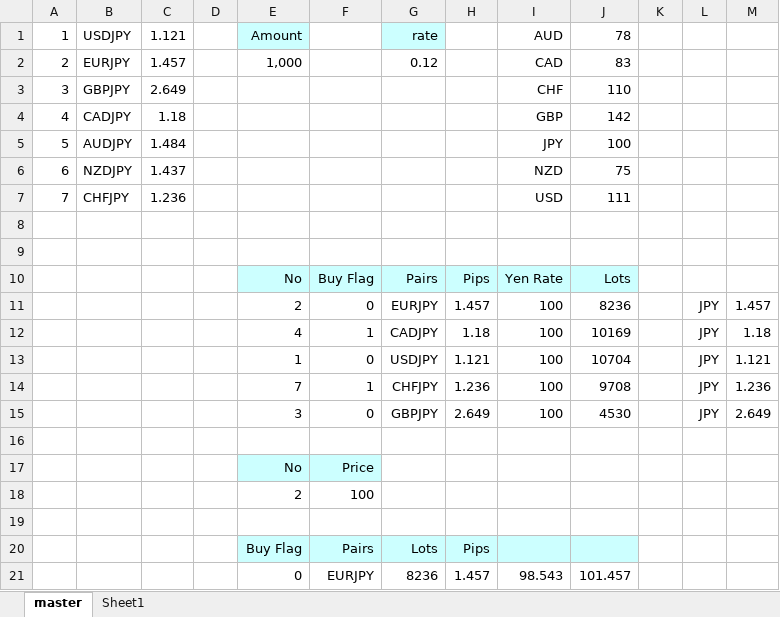
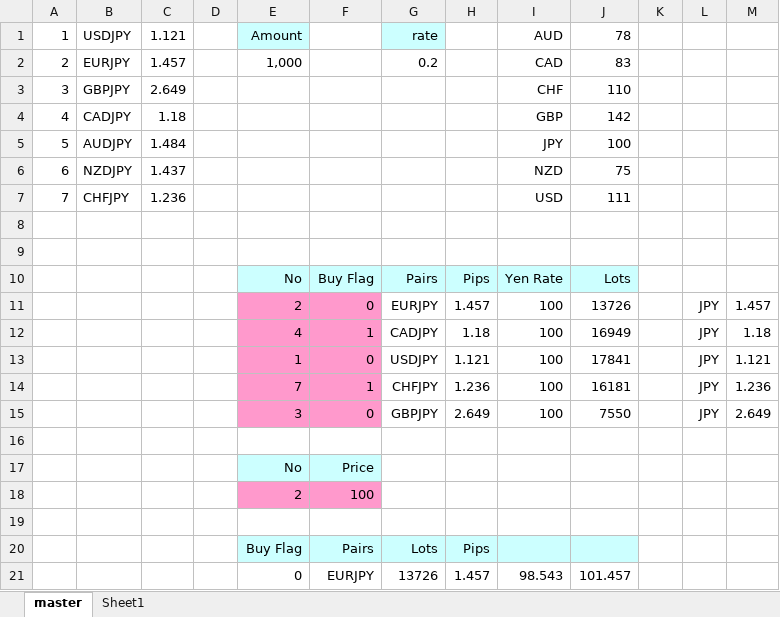
Before and after one commit to atsushi20150730/volatility, an Excel workbook: volatility/src/calc.xlsx, sheet master, drawn as a sheet; values as stored, in another font and other column widths than the file's, no borders; the diff names each change by its address in the sheet, - before the commit and + after, or states it on an @@ line.

Commit message:
mod

```diff
--- a/volatility/src/calc.xlsx (sheet master)
+++ b/volatility/src/calc.xlsx (sheet master)
-G2: 0.12
+G2: 0.2
-E11:F15 fill: none
+E11:F15 fill: #FF99CC
-J11: 8236
+J11: 13726
-J12: 10169
+J12: 16949
-J13: 10704
+J13: 17841
-J14: 9708
+J14: 16181
-J15: 4530
+J15: 7550
-E18:F18 fill: none
+E18:F18 fill: #FF99CC
-G21: 8236
+G21: 13726
```
